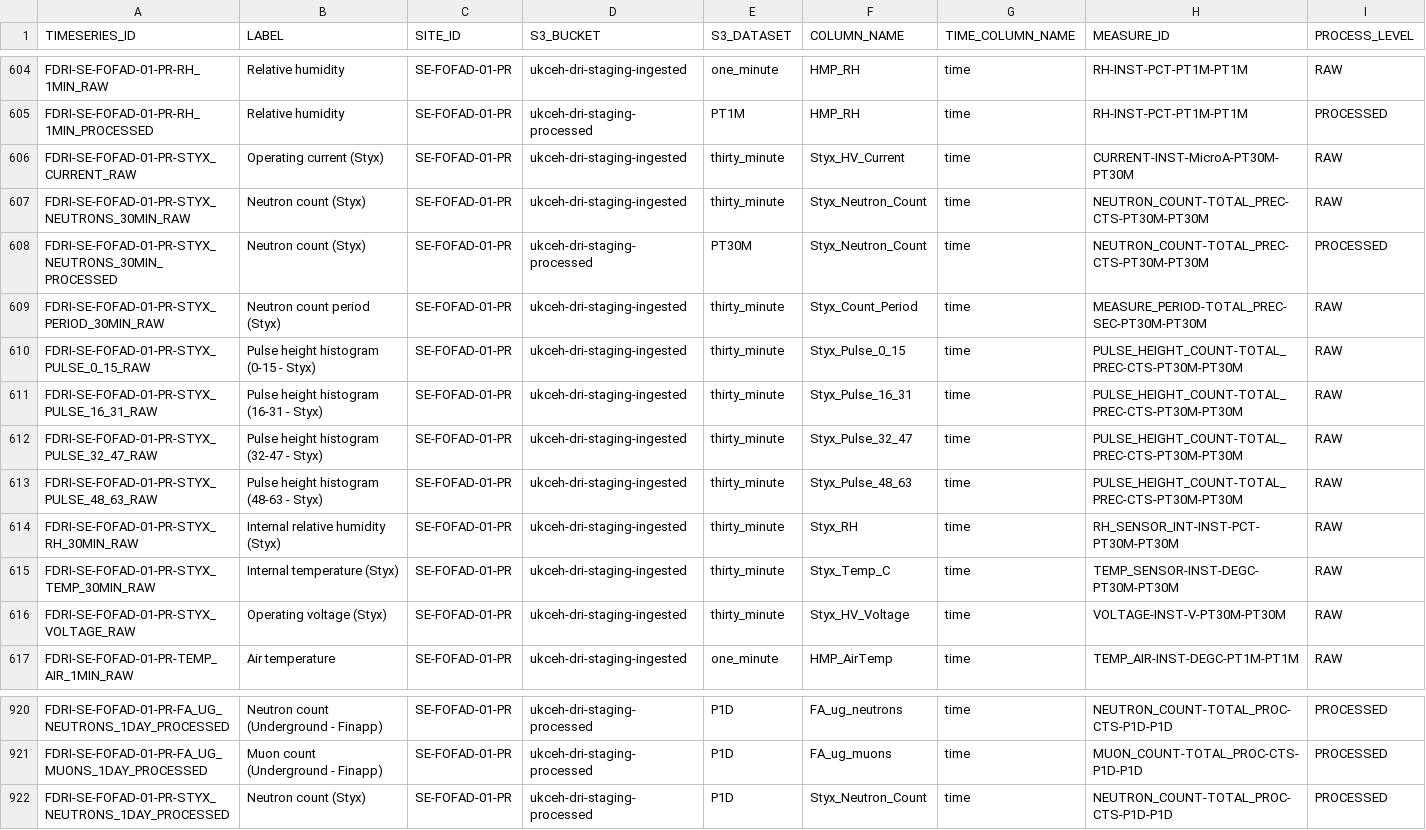
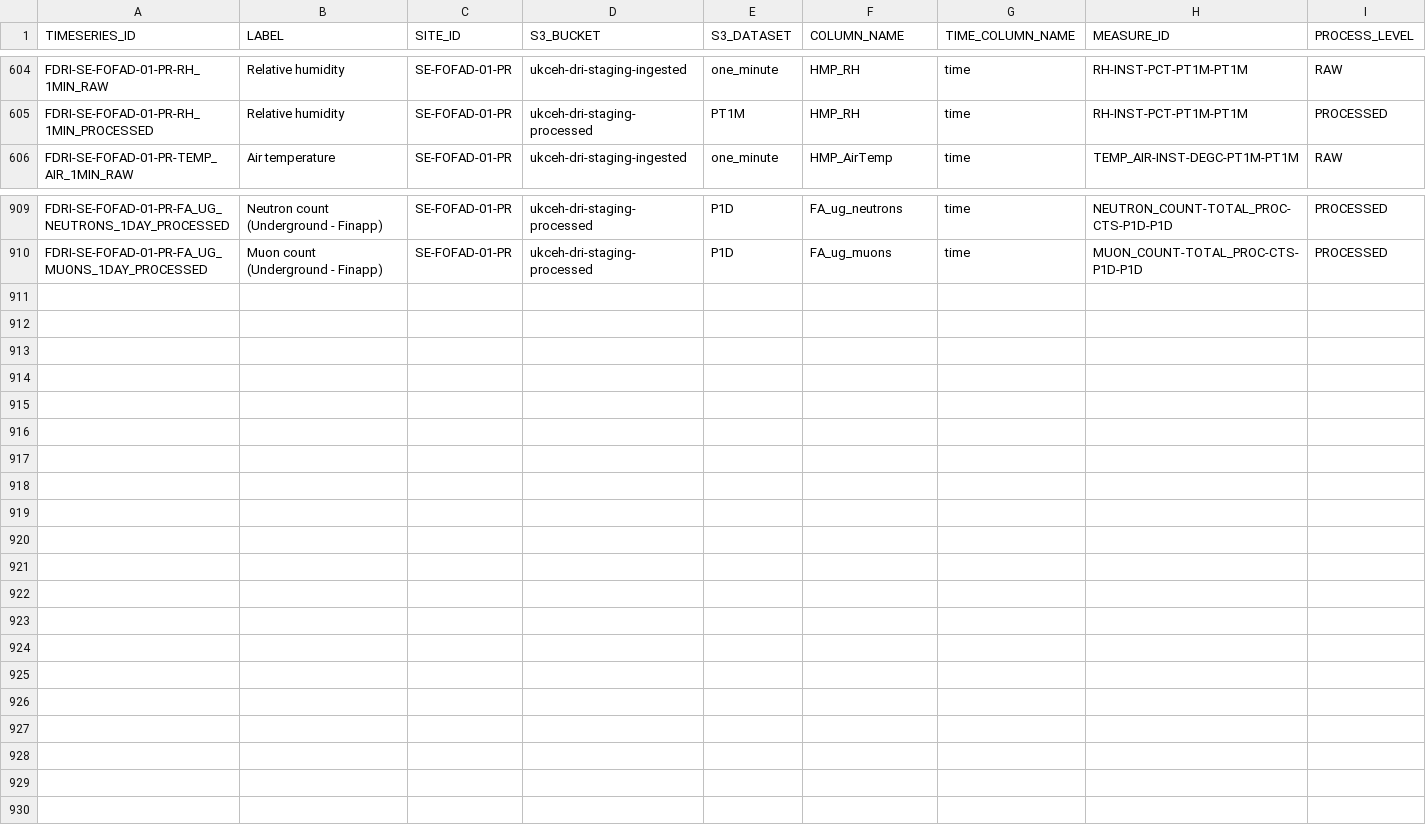
Before and after one commit to NERC-CEH/fdri-discovery, a CSV file: sample_data/src/TIMESERIES_IDS_FDRI.csv, drawn as a sheet; only a part is shown, gaps mark what is left out; rows hold the shown columns only; the diff names each change by its address in the sheet, - before the commit and + after, or states it on an @@ line.

Commit message:
Remove STYX timeseries

```diff
--- a/sample_data/src/TIMESERIES_IDS_FDRI.csv
+++ b/sample_data/src/TIMESERIES_IDS_FDRI.csv
-row 606: FDRI-SE-FOFAD-01-PR-STYX_CURRENT_RAW | Operating current (Styx) | SE-FOFAD-01-PR | ukceh-dri-staging-ingested | thirty_minute | Styx_HV_Current | time | CURRENT-INST-MicroA-PT30M-PT30M | RAW
-row 607: FDRI-SE-FOFAD-01-PR-STYX_NEUTRONS_30MIN_RAW | Neutron count (Styx) | SE-FOFAD-01-PR | ukceh-dri-staging-ingested | thirty_minute | Styx_Neutron_Count | time | NEUTRON_COUNT-TOTAL_PREC-CTS-PT30M-PT30M | RAW
-row 608: FDRI-SE-FOFAD-01-PR-STYX_NEUTRONS_30MIN_PROCESSED | Neutron count (Styx) | SE-FOFAD-01-PR | ukceh-dri-staging-processed | PT30M | Styx_Neutron_Count | time | NEUTRON_COUNT-TOTAL_PREC-CTS-PT30M-PT30M | PROCESSED
-row 609: FDRI-SE-FOFAD-01-PR-STYX_PERIOD_30MIN_RAW | Neutron count period (Styx) | SE-FOFAD-01-PR | ukceh-dri-staging-ingested | thirty_minute | Styx_Count_Period | time | MEASURE_PERIOD-TOTAL_PREC-SEC-PT30M-PT30M | RAW
-row 610: FDRI-SE-FOFAD-01-PR-STYX_PULSE_0_15_RAW | Pulse height histogram (0-15 - Styx) | SE-FOFAD-01-PR | ukceh-dri-staging-ingested | thirty_minute | Styx_Pulse_0_15 | time | PULSE_HEIGHT_COUNT-TOTAL_PREC-CTS-PT30M-PT30M | RAW
-row 611: FDRI-SE-FOFAD-01-PR-STYX_PULSE_16_31_RAW | Pulse height histogram (16-31 - Styx) | SE-FOFAD-01-PR | ukceh-dri-staging-ingested | thirty_minute | Styx_Pulse_16_31 | time | PULSE_HEIGHT_COUNT-TOTAL_PREC-CTS-PT30M-PT30M | RAW
-row 612: FDRI-SE-FOFAD-01-PR-STYX_PULSE_32_47_RAW | Pulse height histogram (32-47 - Styx) | SE-FOFAD-01-PR | ukceh-dri-staging-ingested | thirty_minute | Styx_Pulse_32_47 | time | PULSE_HEIGHT_COUNT-TOTAL_PREC-CTS-PT30M-PT30M | RAW
-row 613: FDRI-SE-FOFAD-01-PR-STYX_PULSE_48_63_RAW | Pulse height histogram (48-63 - Styx) | SE-FOFAD-01-PR | ukceh-dri-staging-ingested | thirty_minute | Styx_Pulse_48_63 | time | PULSE_HEIGHT_COUNT-TOTAL_PREC-CTS-PT30M-PT30M | RAW
-row 614: FDRI-SE-FOFAD-01-PR-STYX_RH_30MIN_RAW | Internal relative humidity (Styx) | SE-FOFAD-01-PR | ukceh-dri-staging-ingested | thirty_minute | Styx_RH | time | RH_SENSOR_INT-INST-PCT-PT30M-PT30M | RAW
-row 615: FDRI-SE-FOFAD-01-PR-STYX_TEMP_30MIN_RAW | Internal temperature (Styx) | SE-FOFAD-01-PR | ukceh-dri-staging-ingested | thirty_minute | Styx_Temp_C | time | TEMP_SENSOR-INST-DEGC-PT30M-PT30M | RAW
-row 616: FDRI-SE-FOFAD-01-PR-STYX_VOLTAGE_RAW | Operating voltage (Styx) | SE-FOFAD-01-PR | ukceh-dri-staging-ingested | thirty_minute | Styx_HV_Voltage | time | VOLTAGE-INST-V-PT30M-PT30M | RAW
-row 922: FDRI-SE-FOFAD-01-PR-STYX_NEUTRONS_1DAY_PROCESSED | Neutron count (Styx) | SE-FOFAD-01-PR | ukceh-dri-staging-processed | P1D | Styx_Neutron_Count | time | NEUTRON_COUNT-TOTAL_PROC-CTS-P1D-P1D | PROCESSED
```
Also changed, not shown: sample_data/src/FDRI_flag_definitions.csv, 2 other files.
